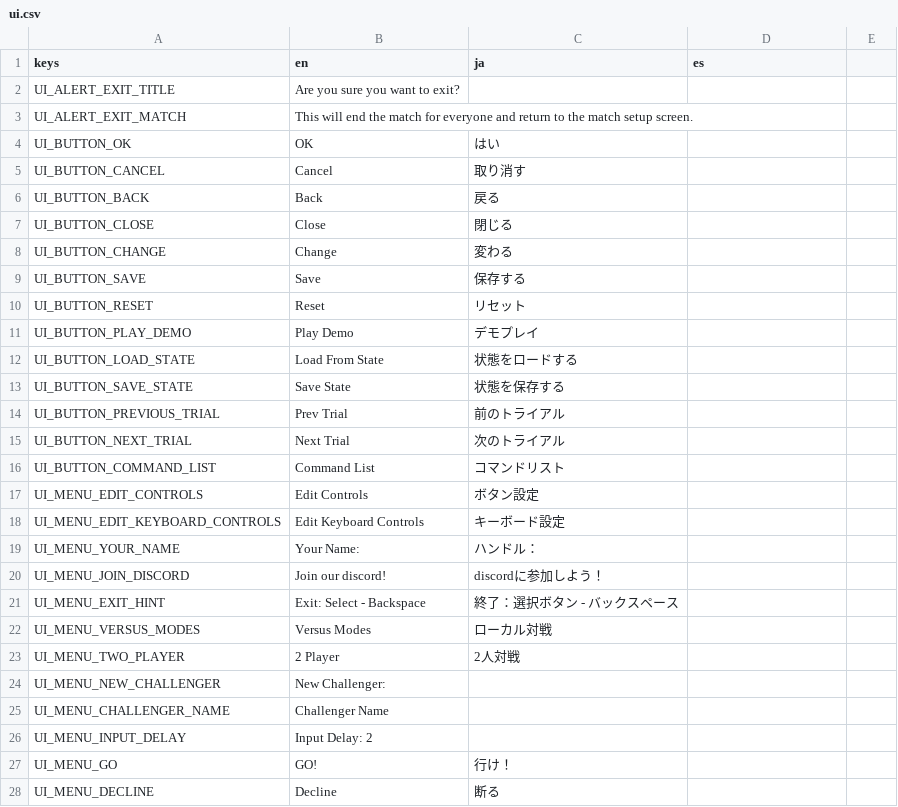
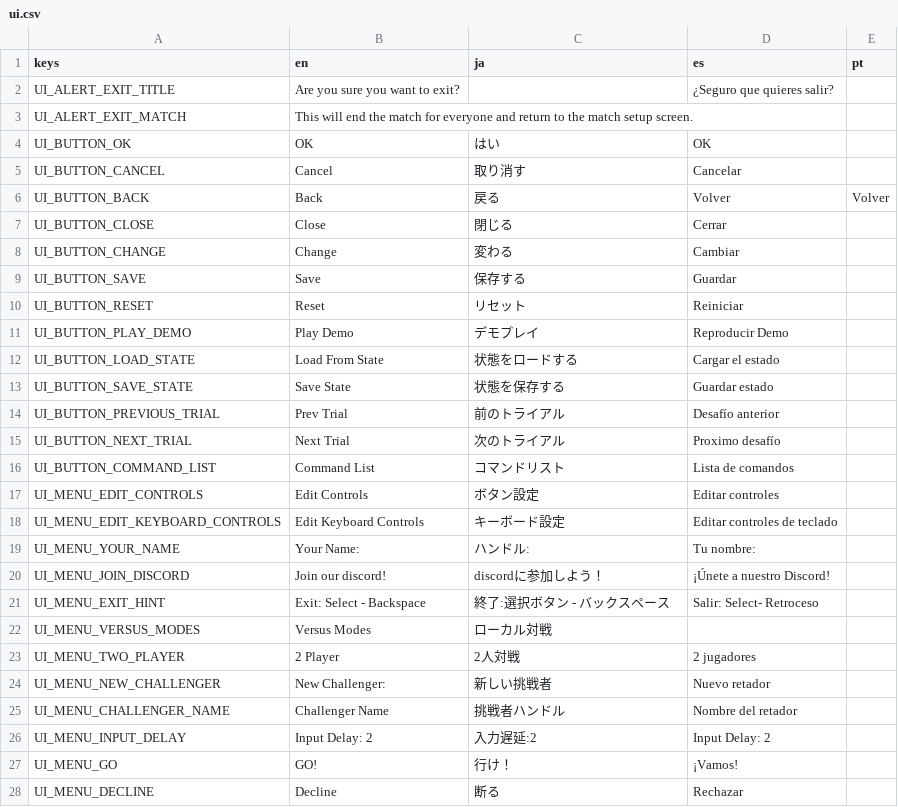
Before and after one commit to tMOEqJOE/hh-godot, a CSV file: localization/ui.csv, drawn as a sheet; only a part is shown; the diff covers the shown part only.

```diff
--- a/localization/ui.csv
+++ b/localization/ui.csv
@@ -1,2 +1,2 @@
-keys,en,ja,es
-UI_ALERT_EXIT_TITLE,Are you sure you want to exit?,,
+keys,en,ja,es,pt
+UI_ALERT_EXIT_TITLE,Are you sure you want to exit?,,¿Seguro que quieres salir? ,
@@ -4,18 +4,18 @@ UI_ALERT_EXIT_MATCH,This will end the match for everyone and return to the match
-UI_BUTTON_OK,OK,はい,
-UI_BUTTON_CANCEL,Cancel,取り消す,
-UI_BUTTON_BACK,Back,戻る,
-UI_BUTTON_CLOSE,Close,閉じる,
-UI_BUTTON_CHANGE,Change,変わる,
-UI_BUTTON_SAVE,Save,保存する,
-UI_BUTTON_RESET,Reset,リセット,
-UI_BUTTON_PLAY_DEMO,Play Demo,デモプレイ,
-UI_BUTTON_LOAD_STATE,Load From State,状態をロードする,
-UI_BUTTON_SAVE_STATE,Save State,状態を保存する,
-UI_BUTTON_PREVIOUS_TRIAL,Prev Trial,前のトライアル,
-UI_BUTTON_NEXT_TRIAL,Next Trial,次のトライアル,
-UI_BUTTON_COMMAND_LIST,Command List,コマンドリスト,
-UI_MENU_EDIT_CONTROLS,Edit Controls,ボタン設定,
-UI_MENU_EDIT_KEYBOARD_CONTROLS,Edit Keyboard Controls,キーボード設定,
-UI_MENU_YOUR_NAME,Your Name:,ハンドル：,
-UI_MENU_JOIN_DISCORD,Join our discord!,discordに参加しよう！,
-UI_MENU_EXIT_HINT,Exit: Select - Backspace,終了：選択ボタン - バックスペース,
+UI_BUTTON_OK,OK,はい,OK,
+UI_BUTTON_CANCEL,Cancel,取り消す,Cancelar,
+UI_BUTTON_BACK,Back,戻る,Volver,Volver
+UI_BUTTON_CLOSE,Close,閉じる,Cerrar,
+UI_BUTTON_CHANGE,Change,変わる,Cambiar,
+UI_BUTTON_SAVE,Save,保存する,Guardar,
+UI_BUTTON_RESET,Reset,リセット,Reiniciar,
+UI_BUTTON_PLAY_DEMO,Play Demo,デモプレイ,Reproducir Demo,
+UI_BUTTON_LOAD_STATE,Load From State,状態をロードする,Cargar el estado,
+UI_BUTTON_SAVE_STATE,Save State,状態を保存する,Guardar estado,
+UI_BUTTON_PREVIOUS_TRIAL,Prev Trial,前のトライアル,Desafío anterior,
+UI_BUTTON_NEXT_TRIAL,Next Trial,次のトライアル,Proximo desafío,
+UI_BUTTON_COMMAND_LIST,Command List,コマンドリスト,Lista de comandos,
+UI_MENU_EDIT_CONTROLS,Edit Controls,ボタン設定,Editar controles,
+UI_MENU_EDIT_KEYBOARD_CONTROLS,Edit Keyboard Controls,キーボード設定,Editar controles de teclado,
+UI_MENU_YOUR_NAME,Your Name:,ハンドル:,Tu nombre:,
+UI_MENU_JOIN_DISCORD,Join our discord!,discordに参加しよう！,¡Únete a nuestro Discord!,
+UI_MENU_EXIT_HINT,Exit: Select - Backspace,終了:選択ボタン - バックスペース,Salir: Select- Retroceso,
@@ -23,6 +23,6 @@ UI_MENU_VERSUS_MODES,Versus Modes,ローカル対戦,
-UI_MENU_TWO_PLAYER,2 Player,2人対戦,
-UI_MENU_NEW_CHALLENGER,New Challenger:,,
-UI_MENU_CHALLENGER_NAME,Challenger Name,,
-UI_MENU_INPUT_DELAY,Input Delay: 2,,
-UI_MENU_GO,GO!,行け！,
-UI_MENU_DECLINE,Decline,断る,
+UI_MENU_TWO_PLAYER,2 Player,2人対戦,2 jugadores,
+UI_MENU_NEW_CHALLENGER,New Challenger:,新しい挑戦者,Nuevo retador,
+UI_MENU_CHALLENGER_NAME,Challenger Name,挑戦者ハンドル,Nombre del retador,
+UI_MENU_INPUT_DELAY,Input Delay: 2,入力遅延:2,Input Delay: 2,
+UI_MENU_GO,GO!,行け！,¡Vamos!,
+UI_MENU_DECLINE,Decline,断る,Rechazar,
```
Also changed, not shown: 64 edited cells elsewhere in this file, 3 other files.
